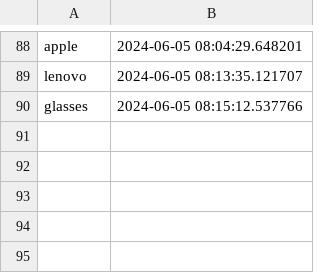
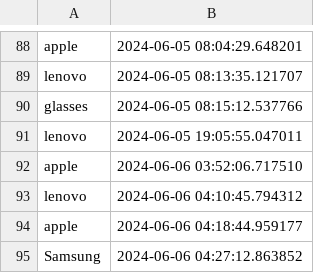
Before and after one commit to flyfir248/recommendationstest3, a CSV file: search_queries.csv, drawn as a sheet; only a part is shown, gaps mark what is left out; the diff names each change by its address in the sheet, - before the commit and + after, or states it on an @@ line.

```diff
--- a/search_queries.csv
+++ b/search_queries.csv
+row 91: lenovo | 2024-06-05 19:05:55.047011
+row 92: apple | 2024-06-06 03:52:06.717510
+row 93: lenovo | 2024-06-06 04:10:45.794312
+row 94: apple | 2024-06-06 04:18:44.959177
+row 95: Samsung | 2024-06-06 04:27:12.863852
```
Also changed, not shown: 9 other files.
